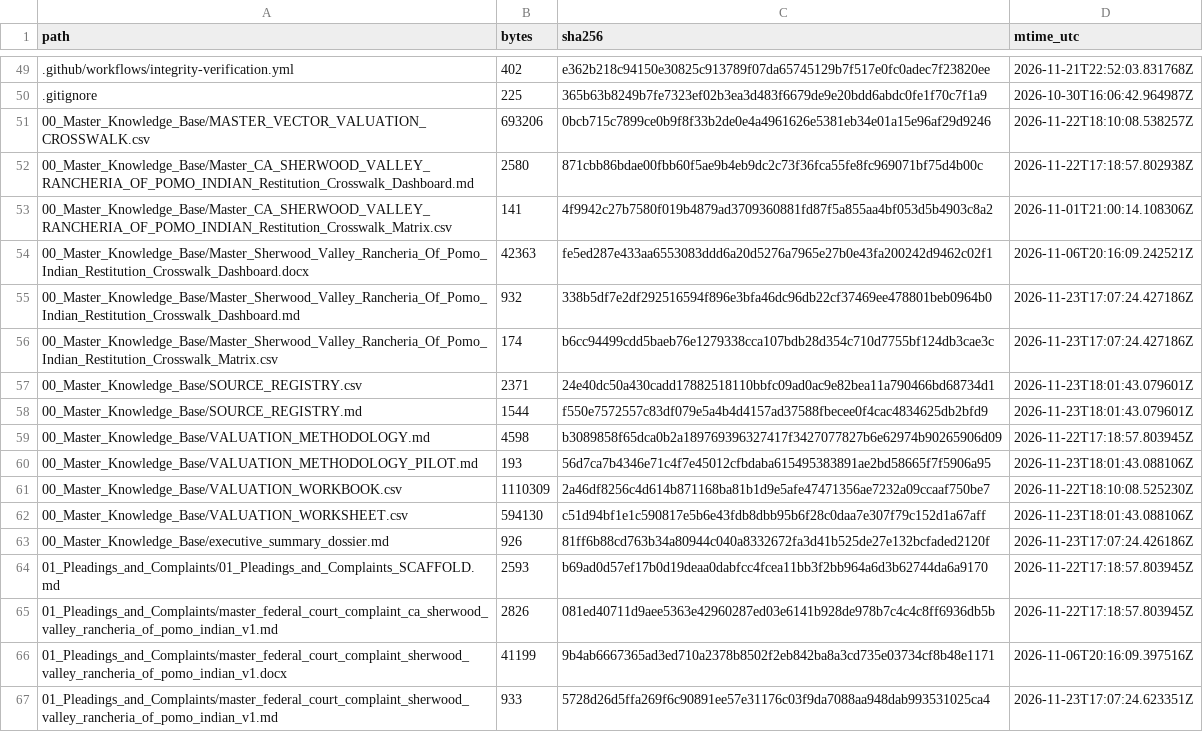
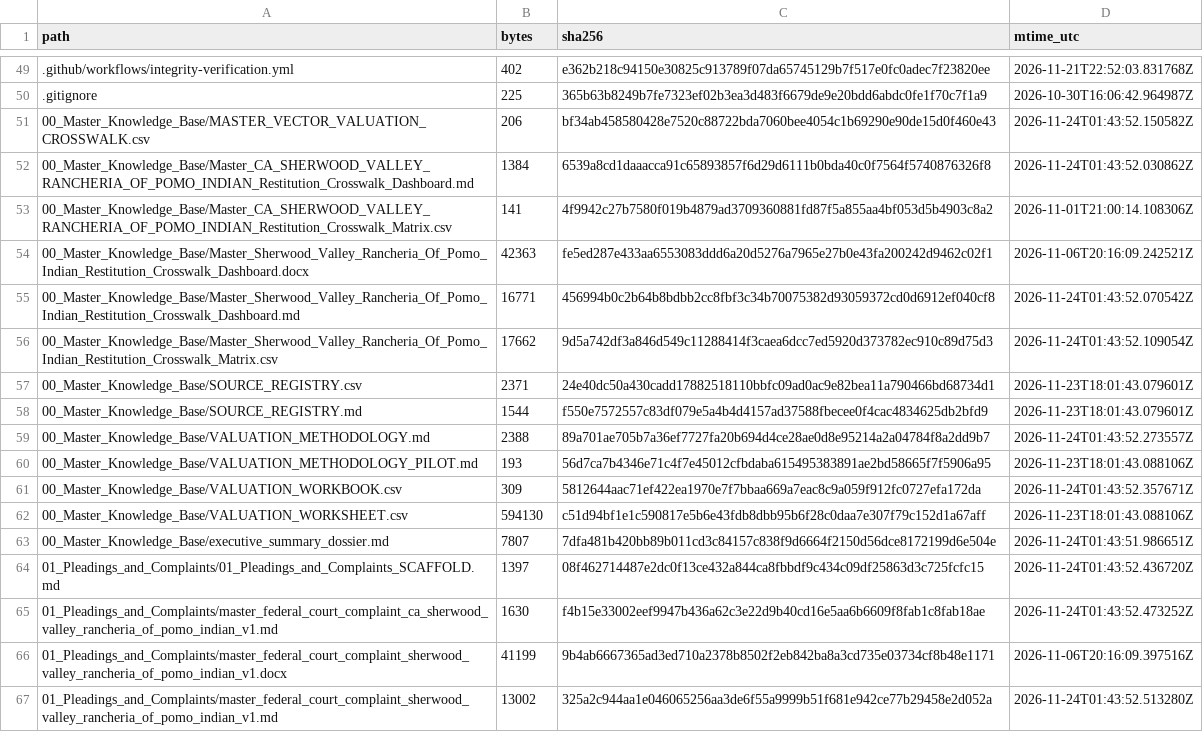
Before and after one commit to GlobalRestitutionAlliance/turtle-island-us-ca-sherwood-valley-rancheria-of-pomo-indian-master-litigation, a CSV file: 99_Archives_and_Manifests/MANIFEST_SHA256.csv, drawn as a sheet; only a part is shown, gaps mark what is left out; the diff covers the shown part only.

```diff
--- a/99_Archives_and_Manifests/MANIFEST_SHA256.csv
+++ b/99_Archives_and_Manifests/MANIFEST_SHA256.csv
@@ -50,18 +50,18 @@ path,bytes,sha256,mtime_utc
 .gitignore,225,365b63b8249b7fe7323ef02b3ea3d483f6679de9e20bdd6abdc0fe1f70c7f1a9,2026-10-30T16:06:42.964987Z
-00_Master_Knowledge_Base/MASTER_VECTOR_VALUATION_CROSSWALK.csv,693206,0bcb715c7899ce0b9f8f33b2de0e4a4961626e5381eb34e01a15e96af29d9246,2026-11-22T18:10:08.538257Z
-00_Master_Knowledge_Base/Master_CA_SHERWOOD_VALLEY_RANCHERIA_OF_POMO_INDIAN_Restitution_Crosswalk_Dashboard.md,2580,871cbb86bdae00fbb60f5ae9b4eb9dc2c73f36fca55fe8fc969071bf75d4b00c,2026-11-22T17:18:57.802938Z
+00_Master_Knowledge_Base/MASTER_VECTOR_VALUATION_CROSSWALK.csv,206,bf34ab458580428e7520c88722bda7060bee4054c1b69290e90de15d0f460e43,2026-11-24T01:43:52.150582Z
+00_Master_Knowledge_Base/Master_CA_SHERWOOD_VALLEY_RANCHERIA_OF_POMO_INDIAN_Restitution_Crosswalk_Dashboard.md,1384,6539a8cd1daaacca91c65893857f6d29d6111b0bda40c0f7564f5740876326f8,2026-11-24T01:43:52.030862Z
 00_Master_Knowledge_Base/Master_CA_SHERWOOD_VALLEY_RANCHERIA_OF_POMO_INDIAN_Restitution_Crosswalk_Matrix.csv,141,4f9942c27b7580f019b4879ad3709360881fd87f5a855aa4bf053d5b4903c8a2,2026-11-01T21:00:14.108306Z
 00_Master_Knowledge_Base/Master_Sherwood_Valley_Rancheria_Of_Pomo_Indian_Restitution_Crosswalk_Dashboard.docx,42363,fe5ed287e433aa6553083ddd6a20d5276a7965e27b0e43fa200242d9462c02f1,2026-11-06T20:16:09.242521Z
-00_Master_Knowledge_Base/Master_Sherwood_Valley_Rancheria_Of_Pomo_Indian_Restitution_Crosswalk_Dashboard.md,932,338b5df7e2df292516594f896e3bfa46dc96db22cf37469ee478801beb0964b0,2026-11-23T17:07:24.427186Z
-00_Master_Knowledge_Base/Master_Sherwood_Valley_Rancheria_Of_Pomo_Indian_Restitution_Crosswalk_Matrix.csv,174,b6cc94499cdd5baeb76e1279338cca107bdb28d354c710d7755bf124db3cae3c,2026-11-23T17:07:24.427186Z
+00_Master_Knowledge_Base/Master_Sherwood_Valley_Rancheria_Of_Pomo_Indian_Restitution_Crosswalk_Dashboard.md,16771,456994b0c2b64b8bdbb2cc8fbf3c34b70075382d93059372cd0d6912ef040cf8,2026-11-24T01:43:52.070542Z
+00_Master_Knowledge_Base/Master_Sherwood_Valley_Rancheria_Of_Pomo_Indian_Restitution_Crosswalk_Matrix.csv,17662,9d5a742df3a846d549c11288414f3caea6dcc7ed5920d373782ec910c89d75d3,2026-11-24T01:43:52.109054Z
 00_Master_Knowledge_Base/SOURCE_REGISTRY.csv,2371,24e40dc50a430cadd17882518110bbfc09ad0ac9e82bea11a790466bd68734d1,2026-11-23T18:01:43.079601Z
 00_Master_Knowledge_Base/SOURCE_REGISTRY.md,1544,f550e7572557c83df079e5a4b4d4157ad37588fbecee0f4cac4834625db2bfd9,2026-11-23T18:01:43.079601Z
-00_Master_Knowledge_Base/VALUATION_METHODOLOGY.md,4598,b3089858f65dca0b2a189769396327417f3427077827b6e62974b90265906d09,2026-11-22T17:18:57.803945Z
+00_Master_Knowledge_Base/VALUATION_METHODOLOGY.md,2388,89a701ae705b7a36ef7727fa20b694d4ce28ae0d8e95214a2a04784f8a2dd9b7,2026-11-24T01:43:52.273557Z
 00_Master_Knowledge_Base/VALUATION_METHODOLOGY_PILOT.md,193,56d7ca7b4346e71c4f7e45012cfbdaba615495383891ae2bd58665f7f5906a95,2026-11-23T18:01:43.088106Z
-00_Master_Knowledge_Base/VALUATION_WORKBOOK.csv,1110309,2a46df8256c4d614b871168ba81b1d9e5afe47471356ae7232a09ccaaf750be7,2026-11-22T18:10:08.525230Z
+00_Master_Knowledge_Base/VALUATION_WORKBOOK.csv,309,5812644aac71ef422ea1970e7f7bbaa669a7eac8c9a059f912fc0727efa172da,2026-11-24T01:43:52.357671Z
 00_Master_Knowledge_Base/VALUATION_WORKSHEET.csv,594130,c51d94bf1e1c590817e5b6e43fdb8dbb95b6f28c0daa7e307f79c152d1a67aff,2026-11-23T18:01:43.088106Z
-00_Master_Knowledge_Base/executive_summary_dossier.md,926,81ff6b88cd763b34a80944c040a8332672fa3d41b525de27e132bcfaded2120f,2026-11-23T17:07:24.426186Z
-01_Pleadings_and_Complaints/01_Pleadings_and_Complaints_SCAFFOLD.md,2593,b69ad0d57ef17b0d19deaa0dabfcc4fcea11bb3f2bb964a6d3b62744da6a9170,2026-11-22T17:18:57.803945Z
-01_Pleadings_and_Complaints/master_federal_court_complaint_ca_sherwood_valley_rancheria_of_pomo_indian_v1.md,2826,081ed40711d9aee5363e42960287ed03e6141b928de978b7c4c4c8ff6936db5b,2026-11-22T17:18:57.803945Z
+00_Master_Knowledge_Base/executive_summary_dossier.md,7807,7dfa481b420bb89b011cd3c84157c838f9d6664f2150d56dce8172199d6e504e,2026-11-24T01:43:51.986651Z
+01_Pleadings_and_Complaints/01_Pleadings_and_Complaints_SCAFFOLD.md,1397,08f462714487e2dc0f13ce432a844ca8fbbdf9c434c09df25863d3c725fcfc15,2026-11-24T01:43:52.436720Z
+01_Pleadings_and_Complaints/master_federal_court_complaint_ca_sherwood_valley_rancheria_of_pomo_indian_v1.md,1630,f4b15e33002eef9947b436a62c3e22d9b40cd16e5aa6b6609f8fab1c8fab18ae,2026-11-24T01:43:52.473252Z
 01_Pleadings_and_Complaints/master_federal_court_complaint_sherwood_valley_rancheria_of_pomo_indian_v1.docx,41199,9b4ab6667365ad3ed710a2378b8502f2eb842ba8a3cd735e03734cf8b48e1171,2026-11-06T20:16:09.397516Z
-01_Pleadings_and_Complaints/master_federal_court_complaint_sherwood_valley_rancheria_of_pomo_indian_v1.md,933,5728d26d5ffa269f6c90891ee57e31176c03f9da7088aa948dab993531025ca4,2026-11-23T17:07:24.623351Z
+01_Pleadings_and_Complaints/master_federal_court_complaint_sherwood_valley_rancheria_of_pomo_indian_v1.md,13002,325a2c944aa1e046065256aa3de6f55a9999b51f681e942ce77b29458e2d052a,2026-11-24T01:43:52.513280Z
```
Also changed, not shown: 80 edited cells elsewhere in this file, 37 other files.
